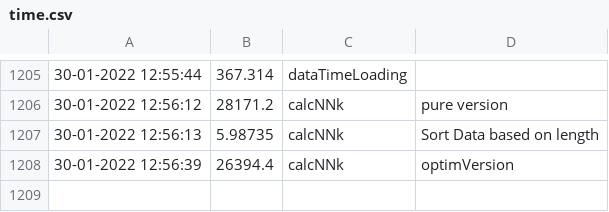
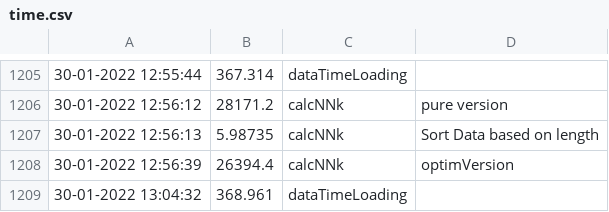
Before and after one commit to tomektarabasz/phd-data-mining, a CSV file: Data/time.csv, drawn as a sheet; only a part is shown, gaps mark what is left out; the diff names each change by its address in the sheet, - before the commit and + after, or states it on an @@ line.

```diff
--- a/Data/time.csv
+++ b/Data/time.csv
+row 1209: 30-01-2022 13:04:32 | 368.961 | dataTimeLoading
```
Also changed, not shown: 1 other file.
